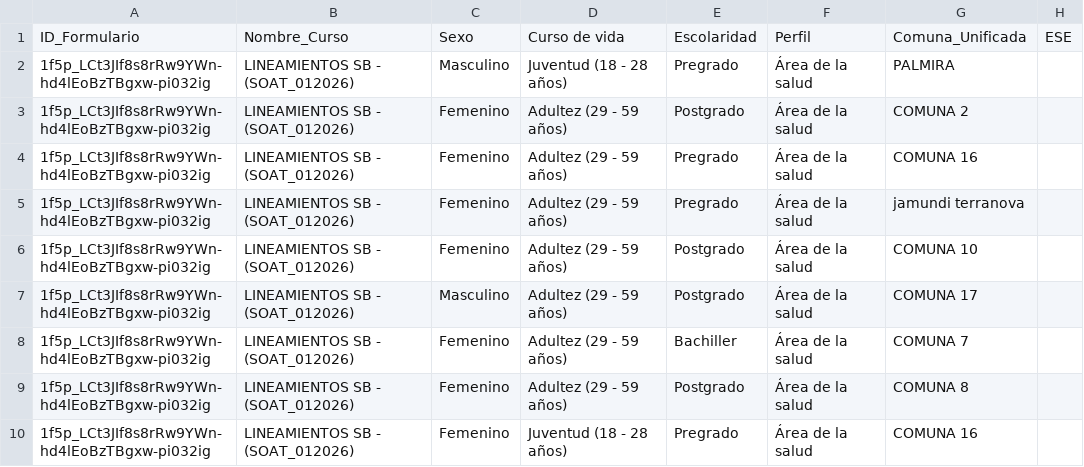
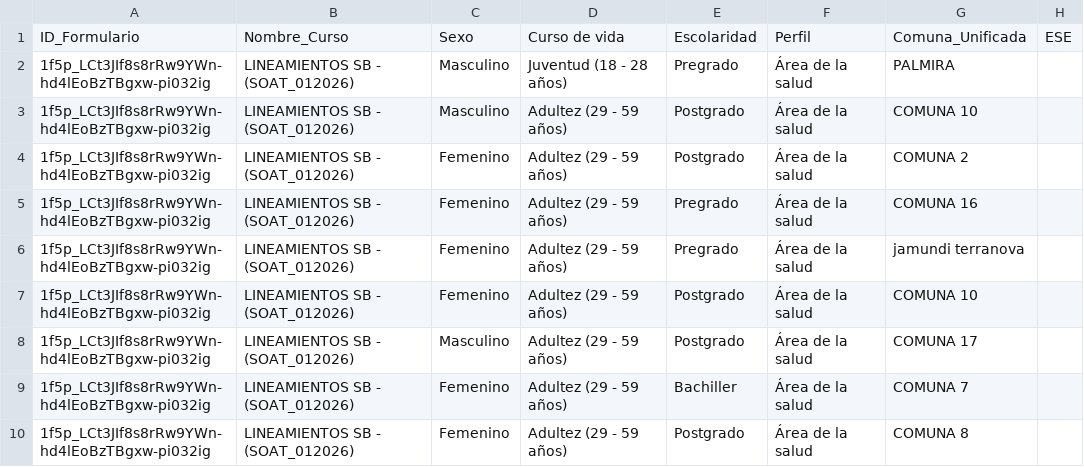
Before and after one commit to SecSaludCali/Tesis_Moodle, a CSV file: dim_perfiles.csv, drawn as a sheet; only a part is shown; the shorter side is filled out with more unchanged rows.

```diff
--- a/dim_perfiles.csv
+++ b/dim_perfiles.csv
@@ -2,2 +2,3 @@
 1f5p_LCt3JIf8s8rRw9YWn-hd4lEoBzTBgxw-pi032ig,LINEAMIENTOS SB - (SOAT_012026),Masculino,Juventud (18 - 28 años),Pregrado,Área de la salud,PALMIRA,
+1f5p_LCt3JIf8s8rRw9YWn-hd4lEoBzTBgxw-pi032ig,LINEAMIENTOS SB - (SOAT_012026),Masculino,Adultez (29 - 59 años),Postgrado,Área de la salud,COMUNA 10,
 1f5p_LCt3JIf8s8rRw9YWn-hd4lEoBzTBgxw-pi032ig,LINEAMIENTOS SB - (SOAT_012026),Femenino,Adultez (29 - 59 años),Postgrado,Área de la salud,COMUNA 2,
```
Also changed, not shown: descargas_moodle/progress.soat_012026.csv, fact_satisfaccion.csv, 5 other files.
